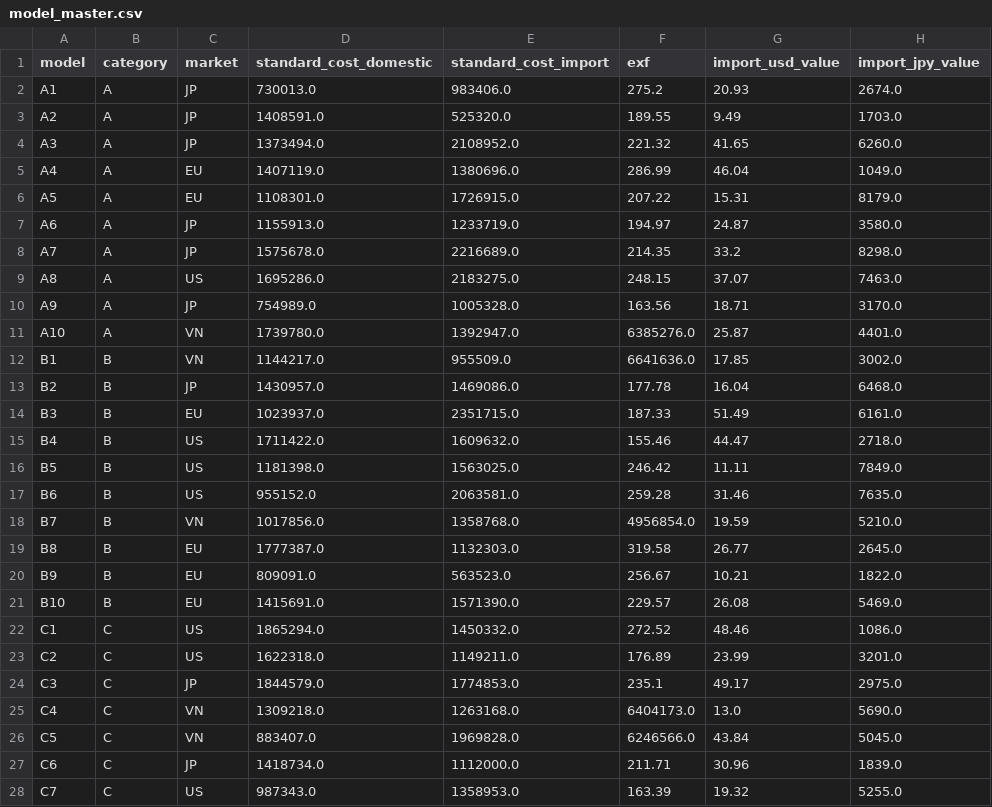
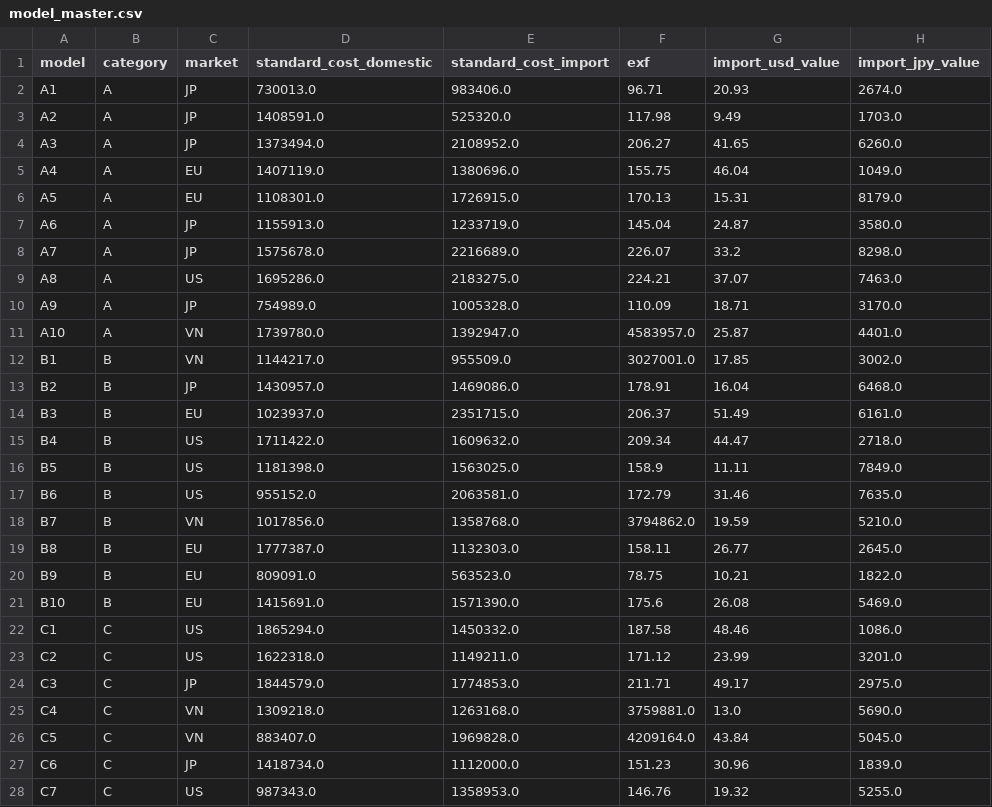
Before and after one commit to nh-adorie/adorie-data-projects, a CSV file: cost-variance-analysis/data/model_master.csv, drawn as a sheet; only a part is shown; the diff covers the shown part only.

Commit message:
update data

```diff
--- a/cost-variance-analysis/data/model_master.csv
+++ b/cost-variance-analysis/data/model_master.csv
@@ -1,28 +1,28 @@
 model,category,market,standard_cost_domestic,standard_cost_import,exf,import_usd_value,import_jpy_value
-A1,A,JP,730013.0,983406.0,275.2,20.93,2674.0
-A2,A,JP,1408591.0,525320.0,189.55,9.49,1703.0
-A3,A,JP,1373494.0,2108952.0,221.32,41.65,6260.0
-A4,A,EU,1407119.0,1380696.0,286.99,46.04,1049.0
-A5,A,EU,1108301.0,1726915.0,207.22,15.31,8179.0
-A6,A,JP,1155913.0,1233719.0,194.97,24.87,3580.0
-A7,A,JP,1575678.0,2216689.0,214.35,33.2,8298.0
-A8,A,US,1695286.0,2183275.0,248.15,37.07,7463.0
-A9,A,JP,754989.0,1005328.0,163.56,18.71,3170.0
-A10,A,VN,1739780.0,1392947.0,6385276.0,25.87,4401.0
-B1,B,VN,1144217.0,955509.0,6641636.0,17.85,3002.0
-B2,B,JP,1430957.0,1469086.0,177.78,16.04,6468.0
-B3,B,EU,1023937.0,2351715.0,187.33,51.49,6161.0
-B4,B,US,1711422.0,1609632.0,155.46,44.47,2718.0
-B5,B,US,1181398.0,1563025.0,246.42,11.11,7849.0
-B6,B,US,955152.0,2063581.0,259.28,31.46,7635.0
-B7,B,VN,1017856.0,1358768.0,4956854.0,19.59,5210.0
-B8,B,EU,1777387.0,1132303.0,319.58,26.77,2645.0
-B9,B,EU,809091.0,563523.0,256.67,10.21,1822.0
-B10,B,EU,1415691.0,1571390.0,229.57,26.08,5469.0
-C1,C,US,1865294.0,1450332.0,272.52,48.46,1086.0
-C2,C,US,1622318.0,1149211.0,176.89,23.99,3201.0
-C3,C,JP,1844579.0,1774853.0,235.1,49.17,2975.0
-C4,C,VN,1309218.0,1263168.0,6404173.0,13.0,5690.0
-C5,C,VN,883407.0,1969828.0,6246566.0,43.84,5045.0
-C6,C,JP,1418734.0,1112000.0,211.71,30.96,1839.0
-C7,C,US,987343.0,1358953.0,163.39,19.32,5255.0
+A1,A,JP,730013.0,983406.0,96.71,20.93,2674.0
+A2,A,JP,1408591.0,525320.0,117.98,9.49,1703.0
+A3,A,JP,1373494.0,2108952.0,206.27,41.65,6260.0
+A4,A,EU,1407119.0,1380696.0,155.75,46.04,1049.0
+A5,A,EU,1108301.0,1726915.0,170.13,15.31,8179.0
+A6,A,JP,1155913.0,1233719.0,145.04,24.87,3580.0
+A7,A,JP,1575678.0,2216689.0,226.07,33.2,8298.0
+A8,A,US,1695286.0,2183275.0,224.21,37.07,7463.0
+A9,A,JP,754989.0,1005328.0,110.09,18.71,3170.0
+A10,A,VN,1739780.0,1392947.0,4583957.0,25.87,4401.0
+B1,B,VN,1144217.0,955509.0,3027001.0,17.85,3002.0
+B2,B,JP,1430957.0,1469086.0,178.91,16.04,6468.0
+B3,B,EU,1023937.0,2351715.0,206.37,51.49,6161.0
+B4,B,US,1711422.0,1609632.0,209.34,44.47,2718.0
+B5,B,US,1181398.0,1563025.0,158.9,11.11,7849.0
+B6,B,US,955152.0,2063581.0,172.79,31.46,7635.0
+B7,B,VN,1017856.0,1358768.0,3794862.0,19.59,5210.0
+B8,B,EU,1777387.0,1132303.0,158.11,26.77,2645.0
+B9,B,EU,809091.0,563523.0,78.75,10.21,1822.0
+B10,B,EU,1415691.0,1571390.0,175.6,26.08,5469.0
+C1,C,US,1865294.0,1450332.0,187.58,48.46,1086.0
+C2,C,US,1622318.0,1149211.0,171.12,23.99,3201.0
+C3,C,JP,1844579.0,1774853.0,211.71,49.17,2975.0
+C4,C,VN,1309218.0,1263168.0,3759881.0,13.0,5690.0
+C5,C,VN,883407.0,1969828.0,4209164.0,43.84,5045.0
+C6,C,JP,1418734.0,1112000.0,151.23,30.96,1839.0
+C7,C,US,987343.0,1358953.0,146.76,19.32,5255.0
```
Also changed, not shown: 3 edited cells elsewhere in this file.
